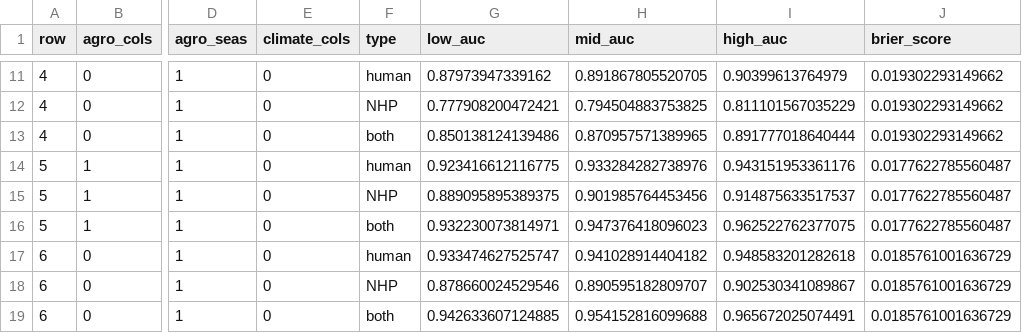
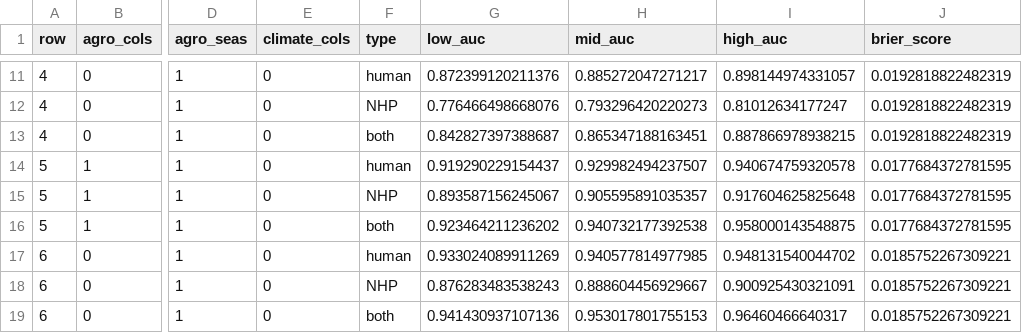
Before and after one commit to arranhamlet/YF_agriculture_seasonality, a CSV file: output/in_sample_dataframe_all.csv, drawn as a sheet; only a part is shown, gaps mark what is left out; the diff covers the shown part only; the diff names each change by its address in the sheet, - before the commit and + after, or states it on an @@ line.

```diff
--- a/output/in_sample_dataframe_all.csv
+++ b/output/in_sample_dataframe_all.csv
-G11 (low_auc): 0.87973947339162
+G11 (low_auc): 0.872399120211376
-H11 (mid_auc): 0.891867805520705
+H11 (mid_auc): 0.885272047271217
-I11 (high_auc): 0.90399613764979
+I11 (high_auc): 0.898144974331057
-J11:J13 (brier_score): 0.019302293149662
+J11:J13 (brier_score): 0.0192818822482319
-G12 (low_auc): 0.777908200472421
+G12 (low_auc): 0.776466498668076
-H12 (mid_auc): 0.794504883753825
+H12 (mid_auc): 0.793296420220273
-I12 (high_auc): 0.811101567035229
+I12 (high_auc): 0.81012634177247
-G13 (low_auc): 0.850138124139486
+G13 (low_auc): 0.842827397388687
-H13 (mid_auc): 0.870957571389965
+H13 (mid_auc): 0.865347188163451
-I13 (high_auc): 0.891777018640444
+I13 (high_auc): 0.887866978938215
-G14 (low_auc): 0.923416612116775
+G14 (low_auc): 0.919290229154437
-H14 (mid_auc): 0.933284282738976
+H14 (mid_auc): 0.929982494237507
-I14 (high_auc): 0.943151953361176
+I14 (high_auc): 0.940674759320578
-J14:J16 (brier_score): 0.0177622785560487
+J14:J16 (brier_score): 0.0177684372781595
-G15 (low_auc): 0.889095895389375
+G15 (low_auc): 0.893587156245067
-H15 (mid_auc): 0.901985764453456
+H15 (mid_auc): 0.905595891035357
-I15 (high_auc): 0.914875633517537
+I15 (high_auc): 0.917604625825648
-G16 (low_auc): 0.932230073814971
+G16 (low_auc): 0.923464211236202
-H16 (mid_auc): 0.947376418096023
+H16 (mid_auc): 0.940732177392538
-I16 (high_auc): 0.962522762377075
+I16 (high_auc): 0.958000143548875
-G17 (low_auc): 0.933474627525747
+G17 (low_auc): 0.933024089911269
-H17 (mid_auc): 0.941028914404182
+H17 (mid_auc): 0.940577814977985
-I17 (high_auc): 0.948583201282618
+I17 (high_auc): 0.948131540044702
-J17:J19 (brier_score): 0.0185761001636729
+J17:J19 (brier_score): 0.0185752267309221
-G18 (low_auc): 0.878660024529546
+G18 (low_auc): 0.876283483538243
-H18 (mid_auc): 0.890595182809707
+H18 (mid_auc): 0.888604456929667
-I18 (high_auc): 0.902530341089867
+I18 (high_auc): 0.900925430321091
-G19 (low_auc): 0.942633607124885
+G19 (low_auc): 0.941430937107136
-H19 (mid_auc): 0.954152816099688
+H19 (mid_auc): 0.953017801755153
-I19 (high_auc): 0.965672025074491
+I19 (high_auc): 0.96460466640317
```
Also changed, not shown: 144 edited cells elsewhere in this file, output/variable_importance_all.csv, 17 other files.
